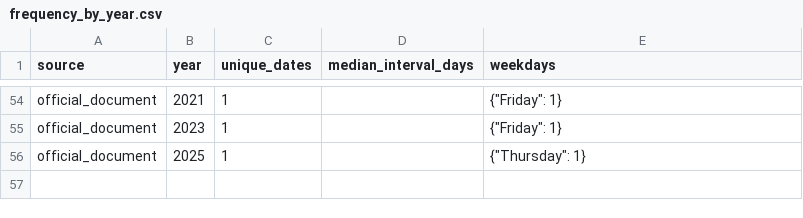
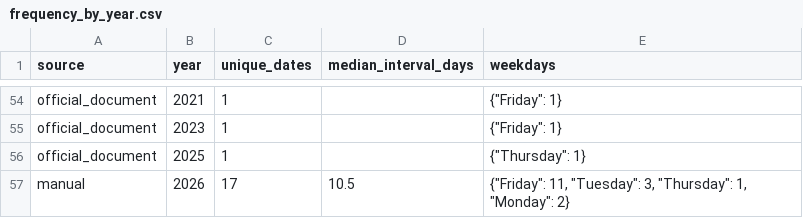
Before and after one commit to drew-1423/fuelb, a CSV file: reports/frequency_by_year.csv, drawn as a sheet; only a part is shown, gaps mark what is left out.

```diff
--- a/reports/frequency_by_year.csv
+++ b/reports/frequency_by_year.csv
@@ -56 +56,2 @@ official_document,2023,1,,"{""Friday"": 1}"
 official_document,2025,1,,"{""Thursday"": 1}"
+manual,2026,17,10.5,"{""Friday"": 11, ""Tuesday"": 3, ""Thursday"": 1, ""Monday"": 2}"
```
Also changed, not shown: data/exports/gasoline_95_history.csv, data/exports/gasoline_95_verified.csv, 48 other files.
